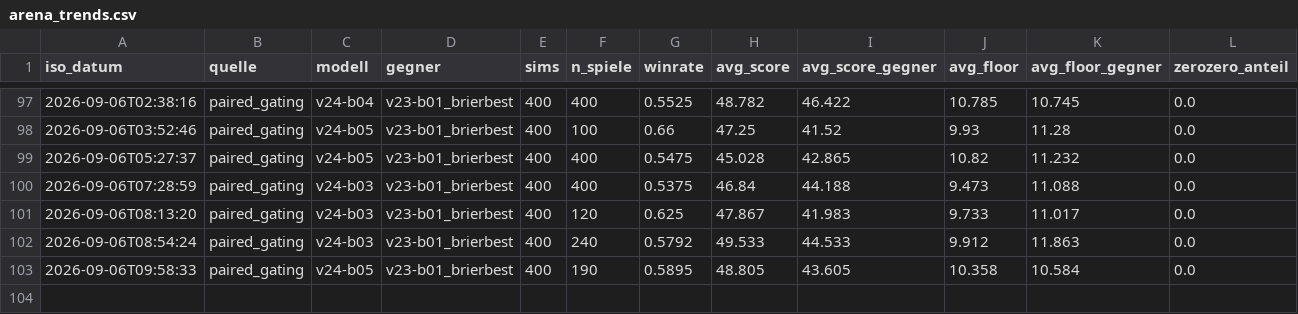
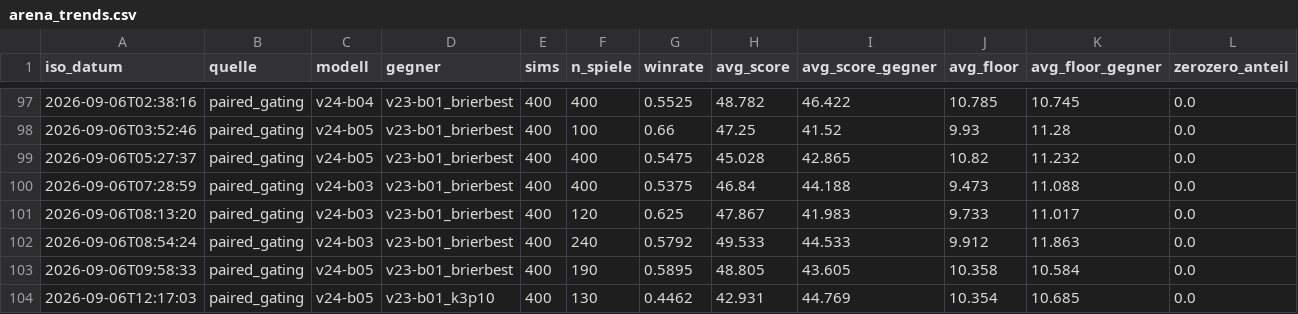
Before and after one commit to artfox1985/mosaic-AI, a CSV file: evaluations/arena_trends.csv, drawn as a sheet; only a part is shown, gaps mark what is left out.

```diff
--- a/evaluations/arena_trends.csv
+++ b/evaluations/arena_trends.csv
@@ -103 +103,2 @@ iso_datum,quelle,modell,gegner,sims,n_spiele,winrate,avg_score,avg_score_gegner,
 2026-09-06T09:58:33,paired_gating,v24-b05,v23-b01_brierbest,400,190,0.5895,48.805,43.605,10.358,10.584,0.0
+2026-09-06T12:17:03,paired_gating,v24-b05,v23-b01_k3p10,400,130,0.4462,42.931,44.769,10.354,10.685,0.0
```
Also changed, not shown: evaluations/elo_history.csv, 3 other files.
